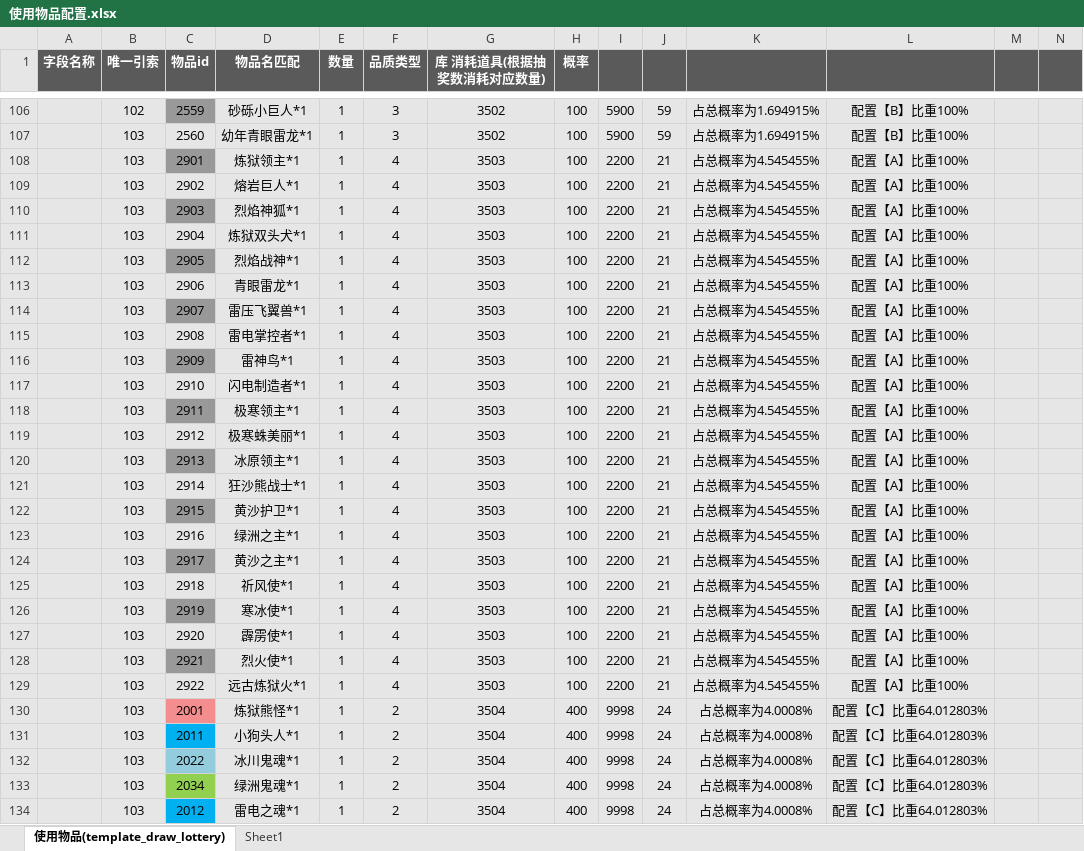
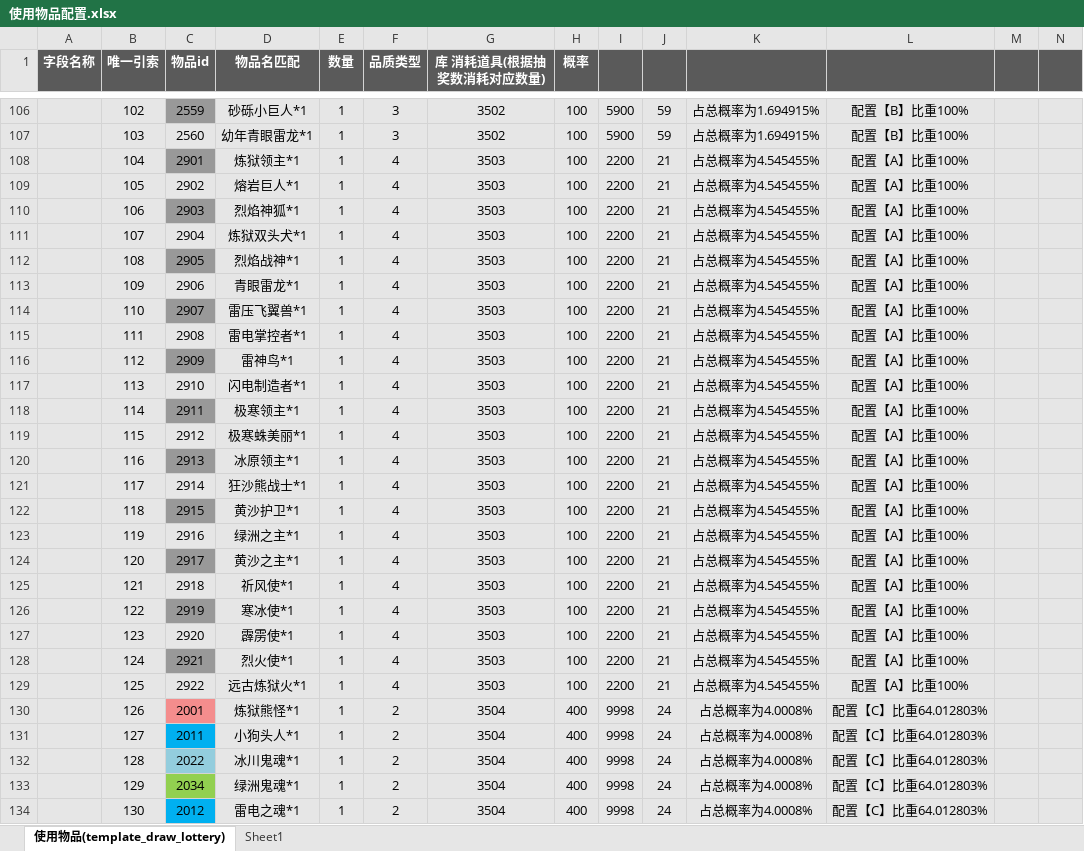
Before and after one commit to YPYT1/nobody, an Excel workbook: doc_new/4.服务器配置文档/使用物品配置.xlsx, sheet 使用物品(template_draw_lottery), drawn as a sheet; only a part is shown, gaps mark what is left out; values as stored, in another font and other column widths than the file's, no borders; the diff covers the shown part only; the diff names each change by its address in the sheet, - before the commit and + after, or states it on an @@ line.

```diff
--- a/doc_new/4.服务器配置文档/使用物品配置.xlsx (sheet 使用物品(template_draw_lottery))
+++ b/doc_new/4.服务器配置文档/使用物品配置.xlsx (sheet 使用物品(template_draw_lottery))
-B108 (唯一引索): 103
+B108 (唯一引索): 104
-B109 (唯一引索): 103
+B109 (唯一引索): 105
-B110 (唯一引索): 103
+B110 (唯一引索): 106
-B111 (唯一引索): 103
+B111 (唯一引索): 107
-B112 (唯一引索): 103
+B112 (唯一引索): 108
-B113 (唯一引索): 103
+B113 (唯一引索): 109
-B114 (唯一引索): 103
+B114 (唯一引索): 110
-B115 (唯一引索): 103
+B115 (唯一引索): 111
-B116 (唯一引索): 103
+B116 (唯一引索): 112
-B117 (唯一引索): 103
+B117 (唯一引索): 113
-B118 (唯一引索): 103
+B118 (唯一引索): 114
-B119 (唯一引索): 103
+B119 (唯一引索): 115
-B120 (唯一引索): 103
+B120 (唯一引索): 116
-B121 (唯一引索): 103
+B121 (唯一引索): 117
-B122 (唯一引索): 103
+B122 (唯一引索): 118
-B123 (唯一引索): 103
+B123 (唯一引索): 119
-B124 (唯一引索): 103
+B124 (唯一引索): 120
-B125 (唯一引索): 103
+B125 (唯一引索): 121
-B126 (唯一引索): 103
+B126 (唯一引索): 122
-B127 (唯一引索): 103
+B127 (唯一引索): 123
-B128 (唯一引索): 103
+B128 (唯一引索): 124
-B129 (唯一引索): 103
+B129 (唯一引索): 125
-B130 (唯一引索): 103
+B130 (唯一引索): 126
-B131 (唯一引索): 103
+B131 (唯一引索): 127
-B132 (唯一引索): 103
+B132 (唯一引索): 128
-B133 (唯一引索): 103
+B133 (唯一引索): 129
-B134 (唯一引索): 103
+B134 (唯一引索): 130
```
Also changed, not shown: 237 edited cells and cell formats elsewhere in this sheet, doc_new/4.服务器配置文档/商城物品列表.xlsx, 1 other file.
